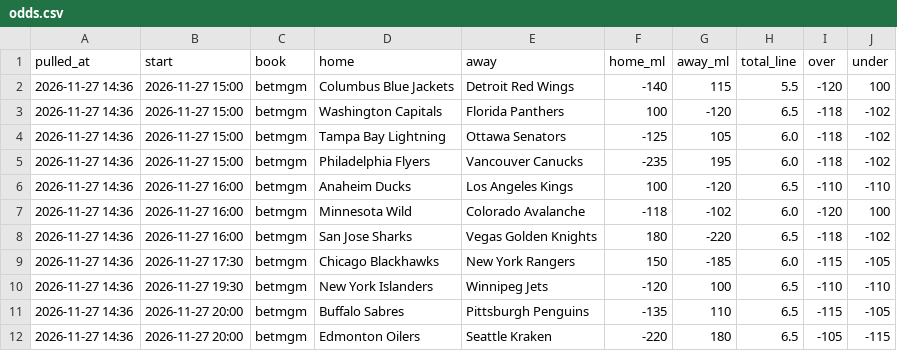
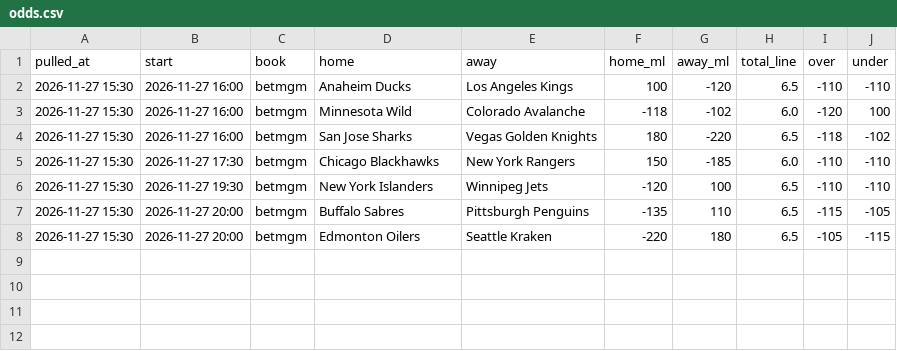
Before and after one commit to alanwevans1617-source/alan-nhl-model, a CSV file: odds.csv, drawn as a sheet.

```diff
--- a/odds.csv
+++ b/odds.csv
@@ -1,12 +1,8 @@
 pulled_at,start,book,home,away,home_ml,away_ml,total_line,over,under
-2026-11-27 14:36,2026-11-27 15:00,betmgm,Columbus Blue Jackets,Detroit Red Wings,-140,115,5.5,-120,100
-2026-11-27 14:36,2026-11-27 15:00,betmgm,Washington Capitals,Florida Panthers,100,-120,6.5,-118,-102
-2026-11-27 14:36,2026-11-27 15:00,betmgm,Tampa Bay Lightning,Ottawa Senators,-125,105,6.0,-118,-102
-2026-11-27 14:36,2026-11-27 15:00,betmgm,Philadelphia Flyers,Vancouver Canucks,-235,195,6.0,-118,-102
-2026-11-27 14:36,2026-11-27 16:00,betmgm,Anaheim Ducks,Los Angeles Kings,100,-120,6.5,-110,-110
-2026-11-27 14:36,2026-11-27 16:00,betmgm,Minnesota Wild,Colorado Avalanche,-118,-102,6.0,-120,100
-2026-11-27 14:36,2026-11-27 16:00,betmgm,San Jose Sharks,Vegas Golden Knights,180,-220,6.5,-118,-102
-2026-11-27 14:36,2026-11-27 17:30,betmgm,Chicago Blackhawks,New York Rangers,150,-185,6.0,-115,-105
-2026-11-27 14:36,2026-11-27 19:30,betmgm,New York Islanders,Winnipeg Jets,-120,100,6.5,-110,-110
-2026-11-27 14:36,2026-11-27 20:00,betmgm,Buffalo Sabres,Pittsburgh Penguins,-135,110,6.5,-115,-105
-2026-11-27 14:36,2026-11-27 20:00,betmgm,Edmonton Oilers,Seattle Kraken,-220,180,6.5,-105,-115
+2026-11-27 15:30,2026-11-27 16:00,betmgm,Anaheim Ducks,Los Angeles Kings,100,-120,6.5,-110,-110
+2026-11-27 15:30,2026-11-27 16:00,betmgm,Minnesota Wild,Colorado Avalanche,-118,-102,6.0,-120,100
+2026-11-27 15:30,2026-11-27 16:00,betmgm,San Jose Sharks,Vegas Golden Knights,180,-220,6.5,-118,-102
+2026-11-27 15:30,2026-11-27 17:30,betmgm,Chicago Blackhawks,New York Rangers,150,-185,6.0,-110,-110
+2026-11-27 15:30,2026-11-27 19:30,betmgm,New York Islanders,Winnipeg Jets,-120,100,6.5,-110,-110
+2026-11-27 15:30,2026-11-27 20:00,betmgm,Buffalo Sabres,Pittsburgh Penguins,-135,110,6.5,-115,-105
+2026-11-27 15:30,2026-11-27 20:00,betmgm,Edmonton Oilers,Seattle Kraken,-220,180,6.5,-105,-115
```
Also changed, not shown: goalies.csv, injury_flags.csv, 6 other files.
